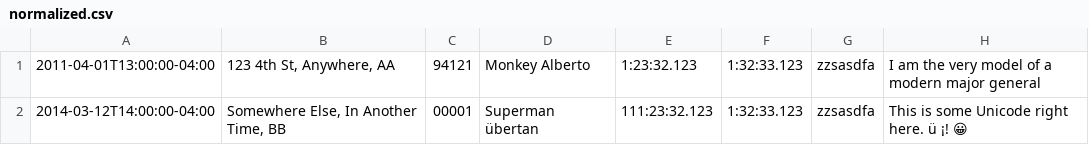
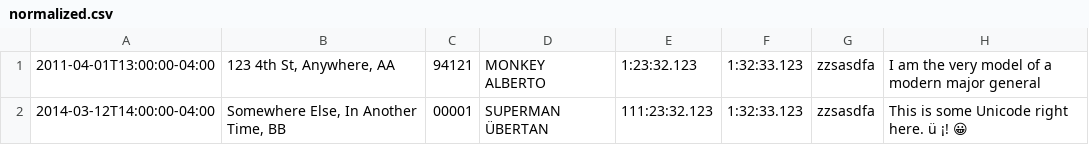
Before and after one commit to chompasina/csv_normalizer, a CSV file: normalized.csv, drawn as a sheet.

```diff
--- a/normalized.csv
+++ b/normalized.csv
@@ -1,2 +1,2 @@
-2011-04-01T13:00:00-04:00,"123 4th St, Anywhere, AA",94121,Monkey Alberto,1:23:32.123,1:32:33.123,zzsasdfa,I am the very model of a modern major general
-2014-03-12T14:00:00-04:00,"Somewhere Else, In Another Time, BB",00001,Superman übertan,111:23:32.123,1:32:33.123,zzsasdfa,This is some Unicode right here. ü ¡! 😀
+2011-04-01T13:00:00-04:00,"123 4th St, Anywhere, AA",94121,MONKEY ALBERTO,1:23:32.123,1:32:33.123,zzsasdfa,I am the very model of a modern major general
+2014-03-12T14:00:00-04:00,"Somewhere Else, In Another Time, BB",00001,SUPERMAN ÜBERTAN,111:23:32.123,1:32:33.123,zzsasdfa,This is some Unicode right here. ü ¡! 😀
```
Also changed, not shown: 2 other files.
